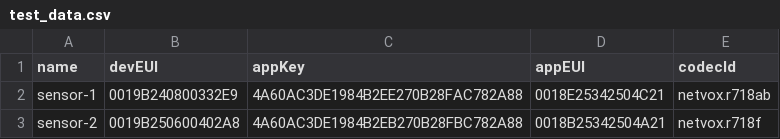
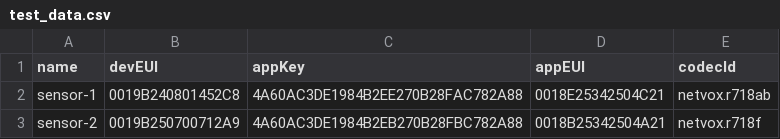
Before and after one commit to WattSense/bulk-lorawan, a CSV file: test_data.csv, drawn as a sheet.

```diff
--- a/test_data.csv
+++ b/test_data.csv
@@ -1,3 +1,3 @@
 name,devEUI,appKey,appEUI,codecId
-sensor-1,0019B240800332E9,4A60AC3DE1984B2EE270B28FAC782A88,0018E25342504C21,netvox.r718ab
-sensor-2,0019B250600402A8,4A60AC3DE1984B2EB270B28FBC782A88,0018B25342504A21,netvox.r718f
+sensor-1,0019B240801452C8,4A60AC3DE1984B2EE270B28FAC782A88,0018E25342504C21,netvox.r718ab
+sensor-2,0019B250700712A9,4A60AC3DE1984B2EB270B28FBC782A88,0018B25342504A21,netvox.r718f
```
Also changed, not shown: 1 other file.
